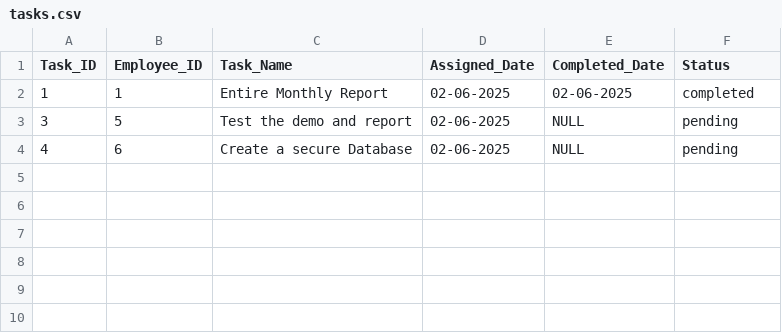
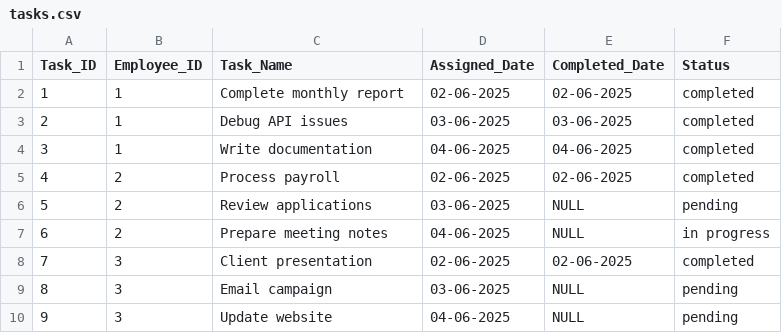
Before and after one commit to ahmahmmedd/Ahmed-Sherif--Data-Engineering-Assignments, a CSV file: Capstone Projects/Employee Attendance/Week 2- Python/Attendance_Tracker/tasks.csv, drawn as a sheet.

```diff
--- a/Capstone Projects/Employee Attendance/Week 2- Python/Attendance_Tracker/tasks.csv
+++ b/Capstone Projects/Employee Attendance/Week 2- Python/Attendance_Tracker/tasks.csv
@@ -1,4 +1,10 @@
 Task_ID,Employee_ID,Task_Name,Assigned_Date,Completed_Date,Status
-1,1,Entire Monthly Report,02-06-2025,02-06-2025,completed
-3,5,Test the demo and report,02-06-2025,NULL,pending
-4,6,Create a secure Database,02-06-2025,NULL,pending
+1,1,Complete monthly report,02-06-2025,02-06-2025,completed
+2,1,Debug API issues,03-06-2025,03-06-2025,completed
+3,1,Write documentation,04-06-2025,04-06-2025,completed
+4,2,Process payroll,02-06-2025,02-06-2025,completed
+5,2,Review applications,03-06-2025,NULL,pending
+6,2,Prepare meeting notes,04-06-2025,NULL,in progress
+7,3,Client presentation,02-06-2025,02-06-2025,completed
+8,3,Email campaign,03-06-2025,NULL,pending
+9,3,Update website,04-06-2025,NULL,pending
```
Also changed, not shown: Capstone Projects/Employee Attendance/Week 2- Python/Attendance_Tracker/cleaned_attendance_tasks.csv, 3 other files.
